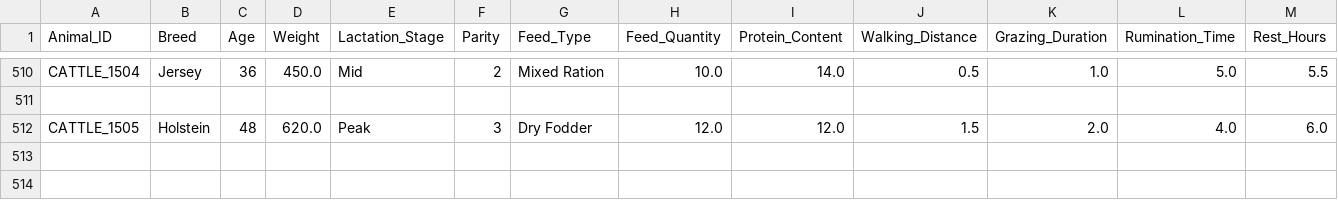
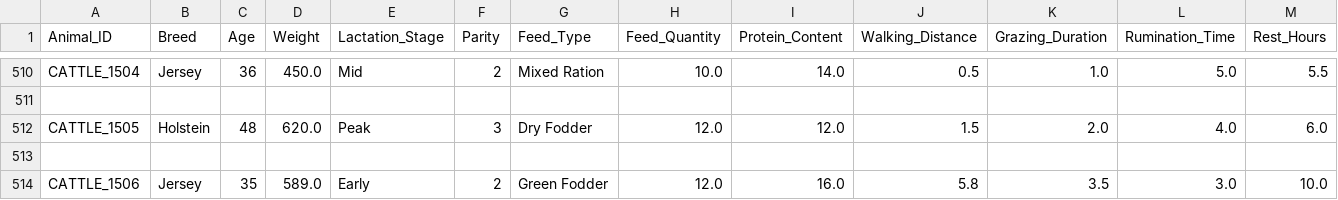
Before and after one commit to Dhruvinoza17/cattle-yield-health-prediction, a CSV file: backend/cattle_data.csv, drawn as a sheet; only a part is shown, gaps mark what is left out; rows hold the shown columns only; the diff names each change by its address in the sheet, - before the commit and + after, or states it on an @@ line.

```diff
--- a/backend/cattle_data.csv
+++ b/backend/cattle_data.csv
+row 513: (empty)
+row 514: CATTLE_1506 | Jersey | 35 | 589.0 | Early | 2 | Green Fodder | 12.0 | 16.0 | 5.8 | 3.5 | 3.0 | 10.0
```
Also changed, not shown: 3 other files.
